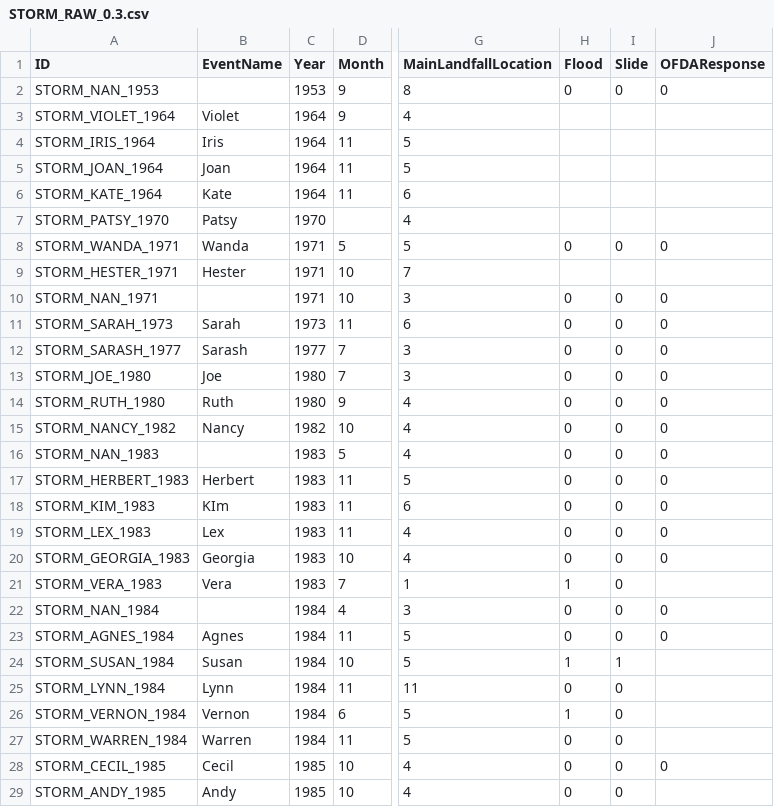
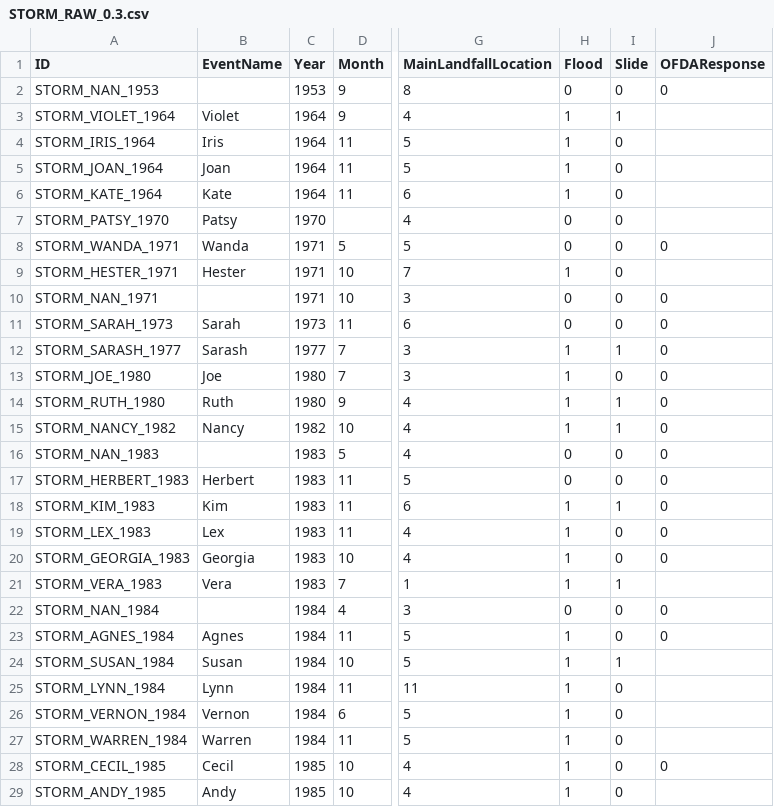
Before and after one commit to KanjiroReal/Vietnam-Storm-Damage-analysis, a CSV file: data/STORM_RAW_0.3.csv, drawn as a sheet; only a part is shown, gaps mark what is left out; the diff covers the shown part only; the diff names each change by its address in the sheet, - before the commit and + after, or states it on an @@ line.

Commit message:
FIX:0.3 - update slide and flood

```diff
--- a/data/STORM_RAW_0.3.csv
+++ b/data/STORM_RAW_0.3.csv
-H3:H6 (Flood): (empty)
+H3:H6 (Flood): 1
-I3 (Slide): (empty)
+I3 (Slide): 1
-I4:I7 (Slide): (empty)
+I4:I7 (Slide): 0
-H7 (Flood): (empty)
+H7 (Flood): 0
-H9 (Flood): (empty)
+H9 (Flood): 1
-I9 (Slide): (empty)
+I9 (Slide): 0
-H12:H15 (Flood): 0
+H12:H15 (Flood): 1
-I12 (Slide): 0
+I12 (Slide): 1
-I14:I15 (Slide): 0
+I14:I15 (Slide): 1
-B18 (EventName): KIm
+B18 (EventName): Kim
-H18:H20 (Flood): 0
+H18:H20 (Flood): 1
-I18 (Slide): 0
+I18 (Slide): 1
-I21 (Slide): 0
+I21 (Slide): 1
-H23 (Flood): 0
+H23 (Flood): 1
-H25 (Flood): 0
+H25 (Flood): 1
-H27:H29 (Flood): 0
+H27:H29 (Flood): 1
```
Also changed, not shown: 145 edited cells elsewhere in this file.
